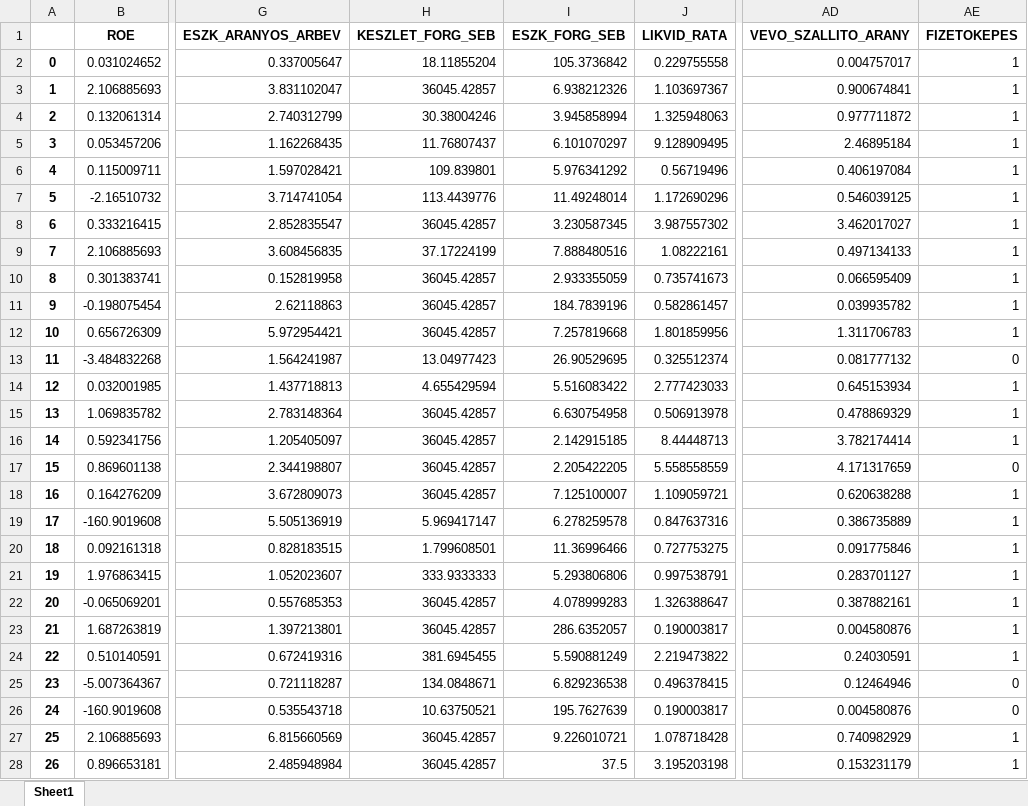
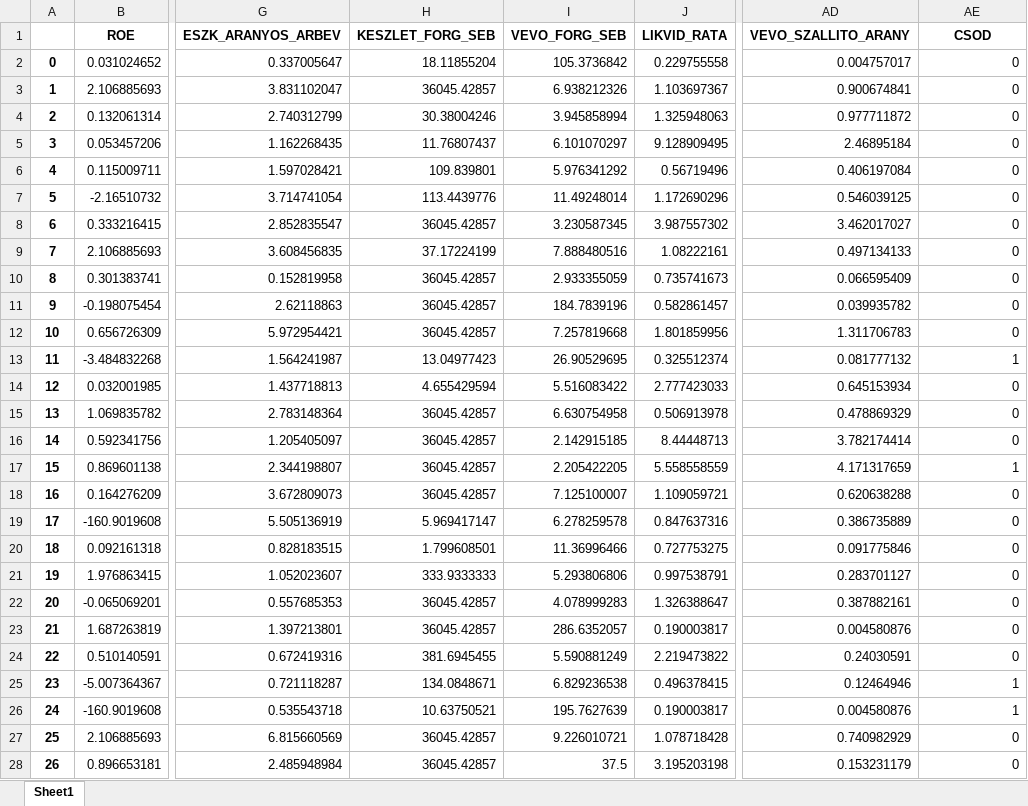
Before and after one commit to Kolos65/BankruptcyPrediction, an Excel workbook: result.xlsx, sheet Sheet1, drawn as a sheet; only a part is shown, gaps mark what is left out; values as stored, in another font and other column widths than the file's, no borders; the diff covers the shown part only; the diff names each change by its address in the sheet, - before the commit and + after, or states it on an @@ line.

Commit message:
Updates table prints

```diff
--- a/result.xlsx (sheet Sheet1)
+++ b/result.xlsx (sheet Sheet1)
-I1: ESZK_FORG_SEB
+I1: VEVO_FORG_SEB
-AE1: FIZETOKEPES
+AE1: CSOD
-AE2:AE12 (CSOD): 1
+AE2:AE12 (CSOD): 0
-AE13 (CSOD): 0
+AE13 (CSOD): 1
-AE14:AE16 (CSOD): 1
+AE14:AE16 (CSOD): 0
-AE17 (CSOD): 0
+AE17 (CSOD): 1
-AE18:AE24 (CSOD): 1
+AE18:AE24 (CSOD): 0
-AE25:AE26 (CSOD): 0
+AE25:AE26 (CSOD): 1
-AE27:AE28 (CSOD): 1
+AE27:AE28 (CSOD): 0
```
Also changed, not shown: 973 edited cells elsewhere in this sheet, 2 other files.
